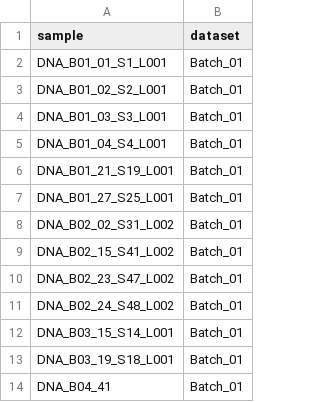
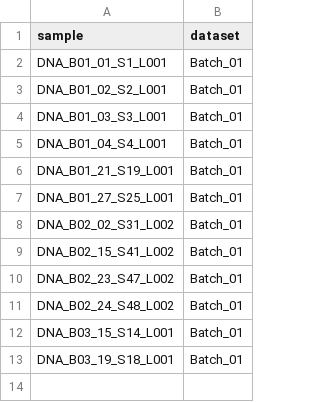
Before and after one commit to jtsumner/mlm, a TSV file: config/samples_minimal.tsv, drawn as a sheet.

Commit message:
updated sample sheets, .gitignore, and run_snakemake

```diff
--- a/config/samples_minimal.tsv
+++ b/config/samples_minimal.tsv
@@ -13,2 +13 @@ DNA_B03_15_S14_L001	Batch_01
 DNA_B03_19_S18_L001	Batch_01
-DNA_B04_41	Batch_01
```
Also changed, not shown: 5 other files.
